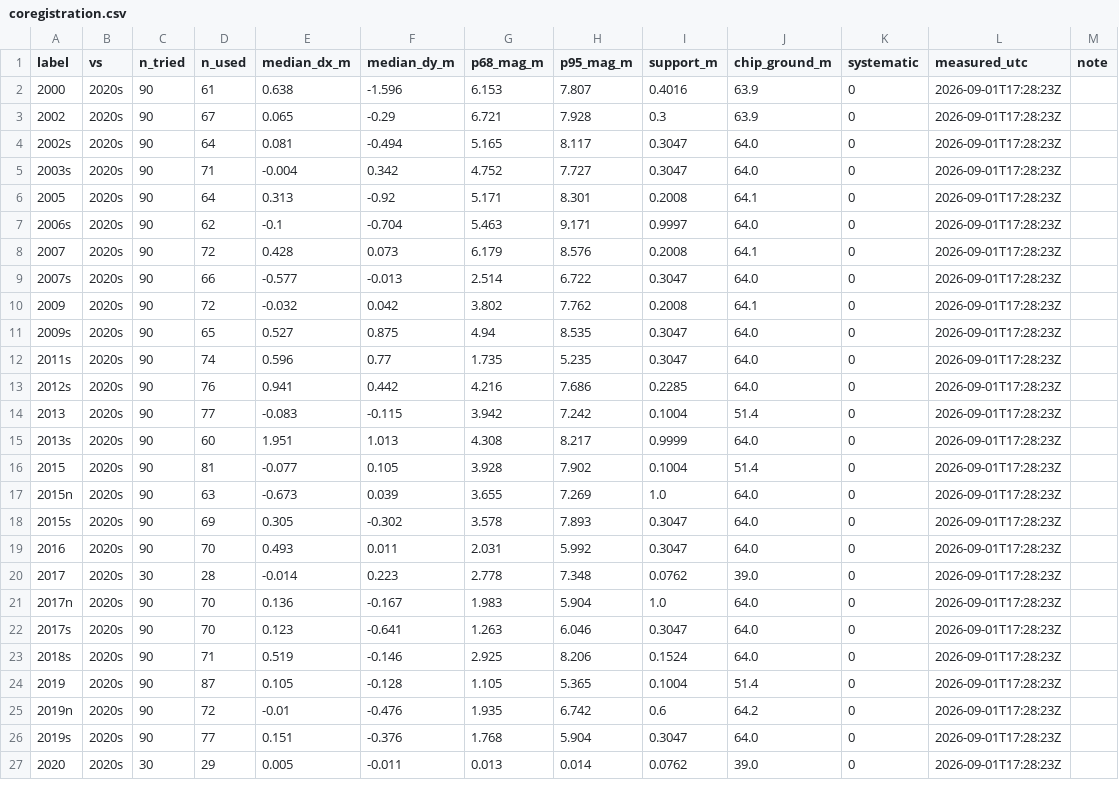
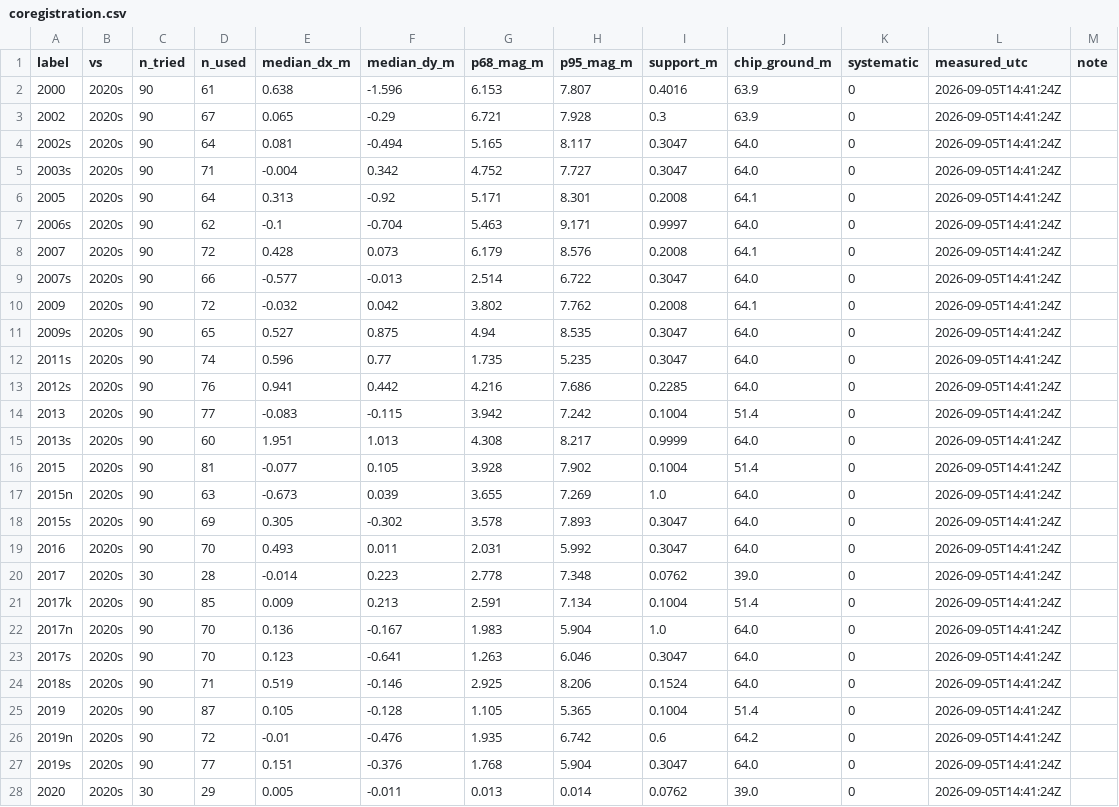
Before and after one commit to Kameron-Eck/edmonds-treedata, a CSV file: phase4/qc/coregistration.csv, drawn as a sheet; only a part is shown; the diff covers the shown part only.

```diff
--- a/phase4/qc/coregistration.csv
+++ b/phase4/qc/coregistration.csv
@@ -1,27 +1,28 @@
 label,vs,n_tried,n_used,median_dx_m,median_dy_m,p68_mag_m,p95_mag_m,support_m,chip_ground_m,systematic,measured_utc,note
-2000,2020s,90,61,0.638,-1.596,6.153,7.807,0.4016,63.9,0,2026-09-01T17:28:23Z,
-2002,2020s,90,67,0.065,-0.29,6.721,7.928,0.3,63.9,0,2026-09-01T17:28:23Z,
-2002s,2020s,90,64,0.081,-0.494,5.165,8.117,0.3047,64.0,0,2026-09-01T17:28:23Z,
-2003s,2020s,90,71,-0.004,0.342,4.752,7.727,0.3047,64.0,0,2026-09-01T17:28:23Z,
-2005,2020s,90,64,0.313,-0.92,5.171,8.301,0.2008,64.1,0,2026-09-01T17:28:23Z,
-2006s,2020s,90,62,-0.1,-0.704,5.463,9.171,0.9997,64.0,0,2026-09-01T17:28:23Z,
-2007,2020s,90,72,0.428,0.073,6.179,8.576,0.2008,64.1,0,2026-09-01T17:28:23Z,
-2007s,2020s,90,66,-0.577,-0.013,2.514,6.722,0.3047,64.0,0,2026-09-01T17:28:23Z,
-2009,2020s,90,72,-0.032,0.042,3.802,7.762,0.2008,64.1,0,2026-09-01T17:28:23Z,
-2009s,2020s,90,65,0.527,0.875,4.94,8.535,0.3047,64.0,0,2026-09-01T17:28:23Z,
-2011s,2020s,90,74,0.596,0.77,1.735,5.235,0.3047,64.0,0,2026-09-01T17:28:23Z,
-2012s,2020s,90,76,0.941,0.442,4.216,7.686,0.2285,64.0,0,2026-09-01T17:28:23Z,
-2013,2020s,90,77,-0.083,-0.115,3.942,7.242,0.1004,51.4,0,2026-09-01T17:28:23Z,
-2013s,2020s,90,60,1.951,1.013,4.308,8.217,0.9999,64.0,0,2026-09-01T17:28:23Z,
-2015,2020s,90,81,-0.077,0.105,3.928,7.902,0.1004,51.4,0,2026-09-01T17:28:23Z,
-2015n,2020s,90,63,-0.673,0.039,3.655,7.269,1.0,64.0,0,2026-09-01T17:28:23Z,
-2015s,2020s,90,69,0.305,-0.302,3.578,7.893,0.3047,64.0,0,2026-09-01T17:28:23Z,
-2016,2020s,90,70,0.493,0.011,2.031,5.992,0.3047,64.0,0,2026-09-01T17:28:23Z,
-2017,2020s,30,28,-0.014,0.223,2.778,7.348,0.0762,39.0,0,2026-09-01T17:28:23Z,
-2017n,2020s,90,70,0.136,-0.167,1.983,5.904,1.0,64.0,0,2026-09-01T17:28:23Z,
-2017s,2020s,90,70,0.123,-0.641,1.263,6.046,0.3047,64.0,0,2026-09-01T17:28:23Z,
-2018s,2020s,90,71,0.519,-0.146,2.925,8.206,0.1524,64.0,0,2026-09-01T17:28:23Z,
-2019,2020s,90,87,0.105,-0.128,1.105,5.365,0.1004,51.4,0,2026-09-01T17:28:23Z,
-2019n,2020s,90,72,-0.01,-0.476,1.935,6.742,0.6,64.2,0,2026-09-01T17:28:23Z,
-2019s,2020s,90,77,0.151,-0.376,1.768,5.904,0.3047,64.0,0,2026-09-01T17:28:23Z,
-2020,2020s,30,29,0.005,-0.011,0.013,0.014,0.0762,39.0,0,2026-09-01T17:28:23Z,
+2000,2020s,90,61,0.638,-1.596,6.153,7.807,0.4016,63.9,0,2026-09-05T14:41:24Z,
+2002,2020s,90,67,0.065,-0.29,6.721,7.928,0.3,63.9,0,2026-09-05T14:41:24Z,
+2002s,2020s,90,64,0.081,-0.494,5.165,8.117,0.3047,64.0,0,2026-09-05T14:41:24Z,
+2003s,2020s,90,71,-0.004,0.342,4.752,7.727,0.3047,64.0,0,2026-09-05T14:41:24Z,
+2005,2020s,90,64,0.313,-0.92,5.171,8.301,0.2008,64.1,0,2026-09-05T14:41:24Z,
+2006s,2020s,90,62,-0.1,-0.704,5.463,9.171,0.9997,64.0,0,2026-09-05T14:41:24Z,
+2007,2020s,90,72,0.428,0.073,6.179,8.576,0.2008,64.1,0,2026-09-05T14:41:24Z,
+2007s,2020s,90,66,-0.577,-0.013,2.514,6.722,0.3047,64.0,0,2026-09-05T14:41:24Z,
+2009,2020s,90,72,-0.032,0.042,3.802,7.762,0.2008,64.1,0,2026-09-05T14:41:24Z,
+2009s,2020s,90,65,0.527,0.875,4.94,8.535,0.3047,64.0,0,2026-09-05T14:41:24Z,
+2011s,2020s,90,74,0.596,0.77,1.735,5.235,0.3047,64.0,0,2026-09-05T14:41:24Z,
+2012s,2020s,90,76,0.941,0.442,4.216,7.686,0.2285,64.0,0,2026-09-05T14:41:24Z,
+2013,2020s,90,77,-0.083,-0.115,3.942,7.242,0.1004,51.4,0,2026-09-05T14:41:24Z,
+2013s,2020s,90,60,1.951,1.013,4.308,8.217,0.9999,64.0,0,2026-09-05T14:41:24Z,
+2015,2020s,90,81,-0.077,0.105,3.928,7.902,0.1004,51.4,0,2026-09-05T14:41:24Z,
+2015n,2020s,90,63,-0.673,0.039,3.655,7.269,1.0,64.0,0,2026-09-05T14:41:24Z,
+2015s,2020s,90,69,0.305,-0.302,3.578,7.893,0.3047,64.0,0,2026-09-05T14:41:24Z,
+2016,2020s,90,70,0.493,0.011,2.031,5.992,0.3047,64.0,0,2026-09-05T14:41:24Z,
+2017,2020s,30,28,-0.014,0.223,2.778,7.348,0.0762,39.0,0,2026-09-05T14:41:24Z,
+2017k,2020s,90,85,0.009,0.213,2.591,7.134,0.1004,51.4,0,2026-09-05T14:41:24Z,
+2017n,2020s,90,70,0.136,-0.167,1.983,5.904,1.0,64.0,0,2026-09-05T14:41:24Z,
+2017s,2020s,90,70,0.123,-0.641,1.263,6.046,0.3047,64.0,0,2026-09-05T14:41:24Z,
+2018s,2020s,90,71,0.519,-0.146,2.925,8.206,0.1524,64.0,0,2026-09-05T14:41:24Z,
+2019,2020s,90,87,0.105,-0.128,1.105,5.365,0.1004,51.4,0,2026-09-05T14:41:24Z,
+2019n,2020s,90,72,-0.01,-0.476,1.935,6.742,0.6,64.2,0,2026-09-05T14:41:24Z,
+2019s,2020s,90,77,0.151,-0.376,1.768,5.904,0.3047,64.0,0,2026-09-05T14:41:24Z,
+2020,2020s,30,29,0.005,-0.011,0.013,0.014,0.0762,39.0,0,2026-09-05T14:41:24Z,
```
Also changed, not shown: 9 edited cells elsewhere in this file, phase4/qc/acquisition_passport.csv, phase4/qc/imagery_geometry.csv, 6 other files.
